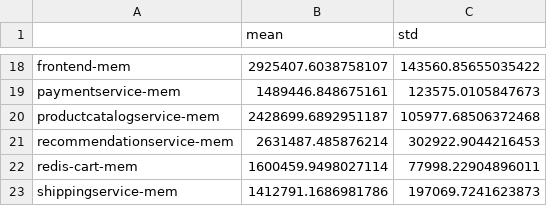
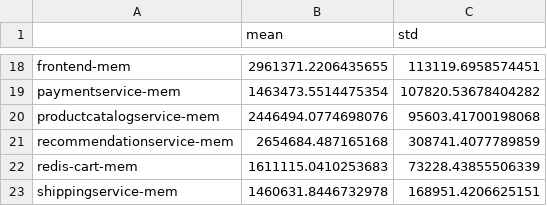
Before and after one commit to JoseLuisC99/predictive-pod-resource-utilization, a CSV file: data/pod_stats.csv, drawn as a sheet; only a part is shown, gaps mark what is left out; the diff covers the shown part only; the diff names each change by its address in the sheet, - before the commit and + after, or states it on an @@ line.

```diff
--- a/data/pod_stats.csv
+++ b/data/pod_stats.csv
-B18 (mean): 2925407.6038758107
+B18 (mean): 2961371.2206435655
-C18 (std): 143560.85655035422
+C18 (std): 113119.6958574451
-B19 (mean): 1489446.848675161
+B19 (mean): 1463473.5514475354
-C19 (std): 123575.0105847673
+C19 (std): 107820.53678404282
-B20 (mean): 2428699.6892951187
+B20 (mean): 2446494.0774698076
-C20 (std): 105977.68506372468
+C20 (std): 95603.41700198068
-B21 (mean): 2631487.485876214
+B21 (mean): 2654684.487165168
-C21 (std): 302922.9044216453
+C21 (std): 308741.4077789859
-B22 (mean): 1600459.9498027114
+B22 (mean): 1611115.0410253683
-C22 (std): 77998.22904896011
+C22 (std): 73228.43855506339
-B23 (mean): 1412791.1686981786
+B23 (mean): 1460631.8446732978
-C23 (std): 197069.7241623873
+C23 (std): 168951.4206625151
```
Also changed, not shown: 32 edited cells elsewhere in this file, 21 other files.
